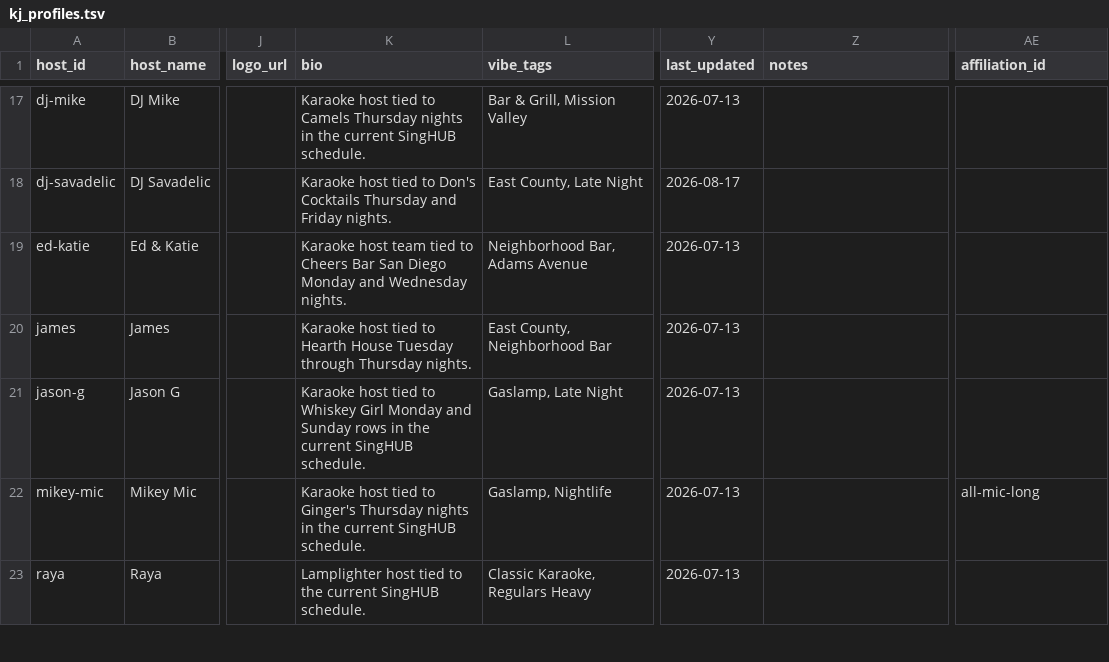
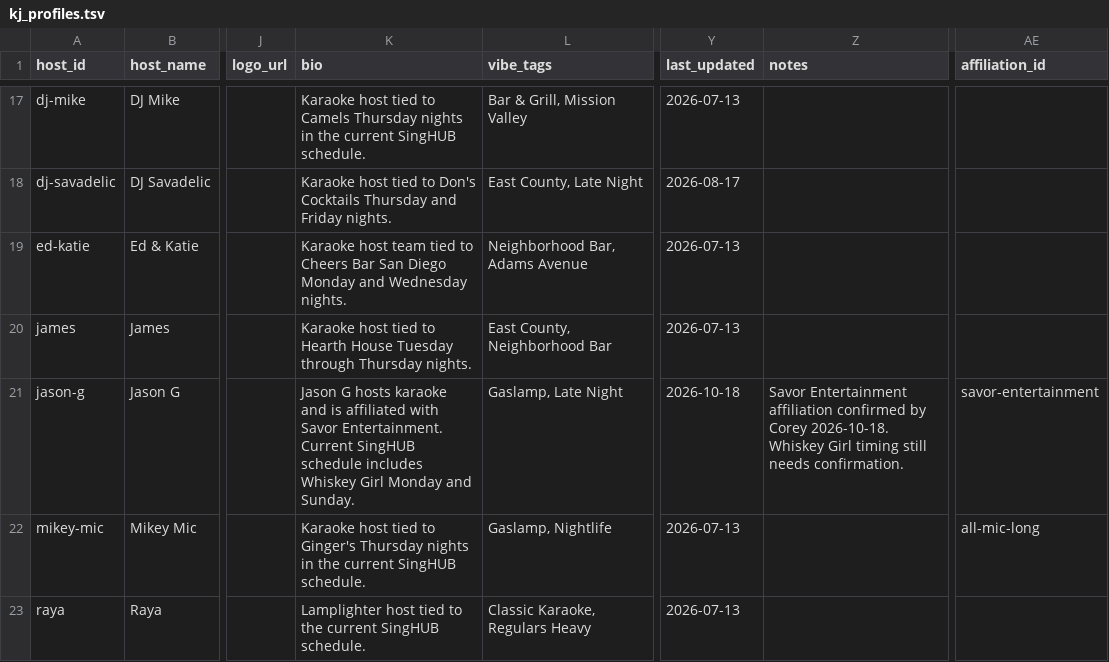
Before and after one commit to whiteinkcreates/singhub, a TSV file: public/data/kj_profiles.tsv, drawn as a sheet; only a part is shown, gaps mark what is left out; the diff names each change by its address in the sheet, - before the commit and + after, or states it on an @@ line.

Commit message:
Associate Jason G with Savor Entertainment

```diff
--- a/public/data/kj_profiles.tsv
+++ b/public/data/kj_profiles.tsv
-K21 (bio): Karaoke host tied to Whiskey Girl Monday and Sunday rows in the current SingHUB schedule.
+K21 (bio): Jason G hosts karaoke and is affiliated with Savor Entertainment. Current SingHUB schedule includes Whiskey Girl Monday and Sunday.
-Y21 (last_updated): 2026-07-13
+Y21 (last_updated): 2026-10-18
-Z21 (notes): (empty)
+Z21 (notes): Savor Entertainment affiliation confirmed by Corey 2026-10-18. Whiskey Girl timing still needs confirmation.
-AE21 (affiliation_id): (empty)
+AE21 (affiliation_id): savor-entertainment
```
